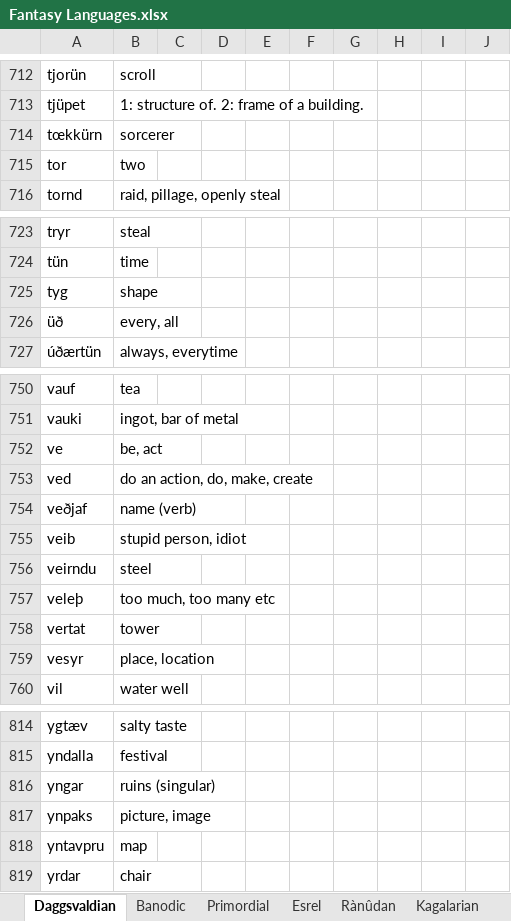
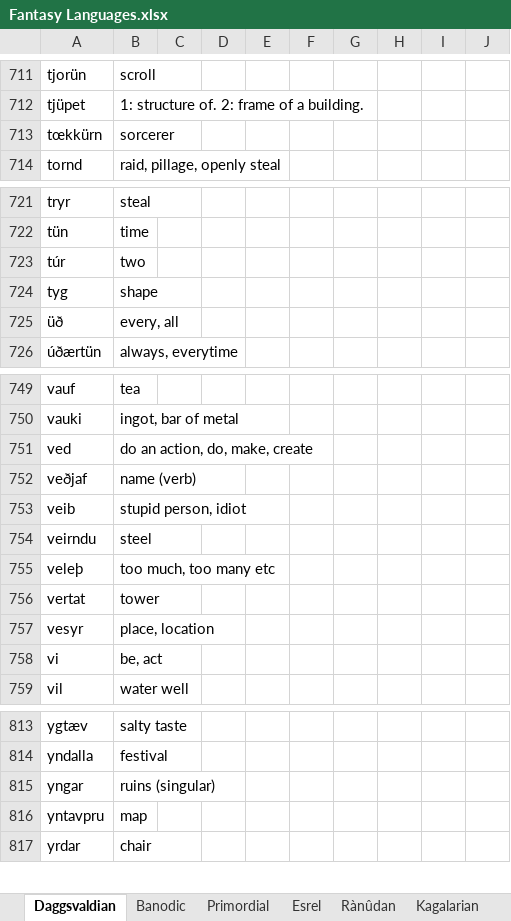
Before and after one commit to Oneo64/Aldpor, an Excel workbook: Conlangs/Fantasy Languages.xlsx, sheet Daggsvaldian, drawn as a sheet; only a part is shown, gaps mark what is left out; values as stored, in another font and other column widths than the file's, no borders; charts and pictures not drawn; removed rows and columns are numbered as before the commit, all else as after; the diff covers the shown part only; the diff names each change by its address in the sheet, - before the commit and + after, or states it on an @@ line.

```diff
--- a/Conlangs/Fantasy Languages.xlsx (sheet Daggsvaldian)
+++ b/Conlangs/Fantasy Languages.xlsx (sheet Daggsvaldian)
-row 715: tor | two
+row 723: túr | two
-row 752: ve | be, act
+row 758: vi | be, act
-row 817: ynpaks | picture, image
```
Also changed, not shown: 6 added rows, 4 removed rows and 18 edited cells elsewhere in this sheet.
